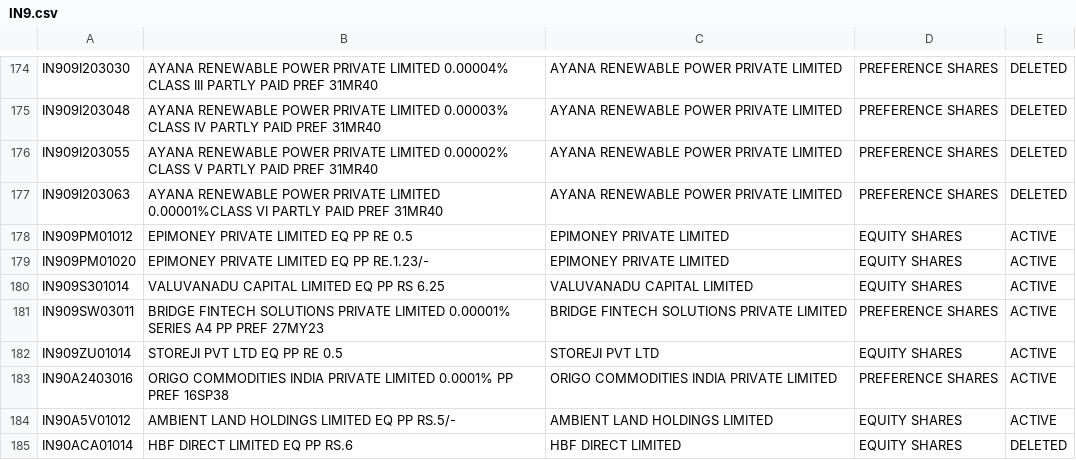
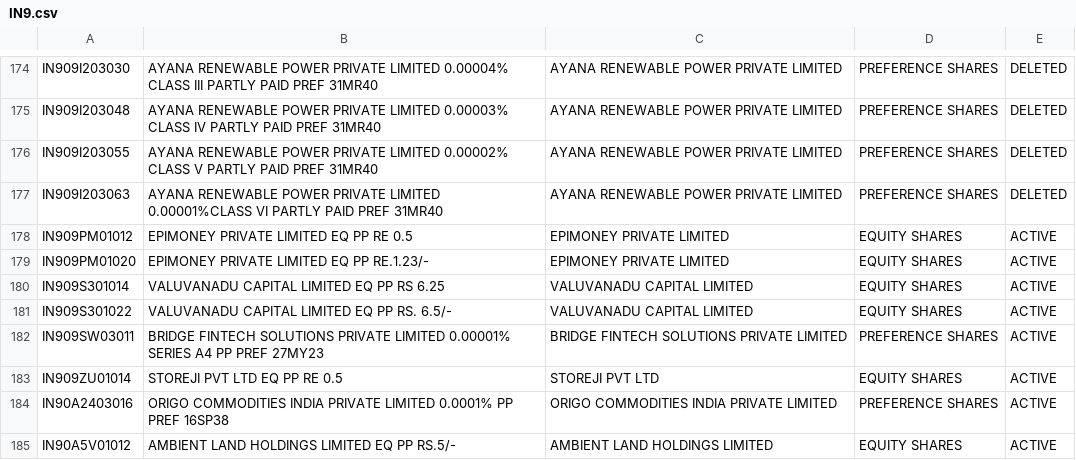
Before and after one commit to captn3m0/india-isin-data, a CSV file: IN9.csv, drawn as a sheet; only a part is shown, gaps mark what is left out; the shorter side is filled out with more unchanged rows.

```diff
--- a/IN9.csv
+++ b/IN9.csv
@@ -180,2 +180,3 @@ IN909PM01020,EPIMONEY PRIVATE LIMITED EQ PP  RE.1.23/-,EPIMONEY PRIVATE LIMITED,
 IN909S301014,VALUVANADU CAPITAL LIMITED EQ PP RS 6.25,VALUVANADU CAPITAL LIMITED,EQUITY SHARES,ACTIVE
+IN909S301022,VALUVANADU CAPITAL LIMITED EQ PP RS. 6.5/-,VALUVANADU CAPITAL LIMITED,EQUITY SHARES,ACTIVE
 IN909SW03011,BRIDGE FINTECH SOLUTIONS PRIVATE LIMITED 0.00001% SERIES A4 PP PREF 27MY23,BRIDGE FINTECH SOLUTIONS PRIVATE LIMITED,PREFERENCE SHARES,ACTIVE
```
Also changed, not shown: 2 other files.
